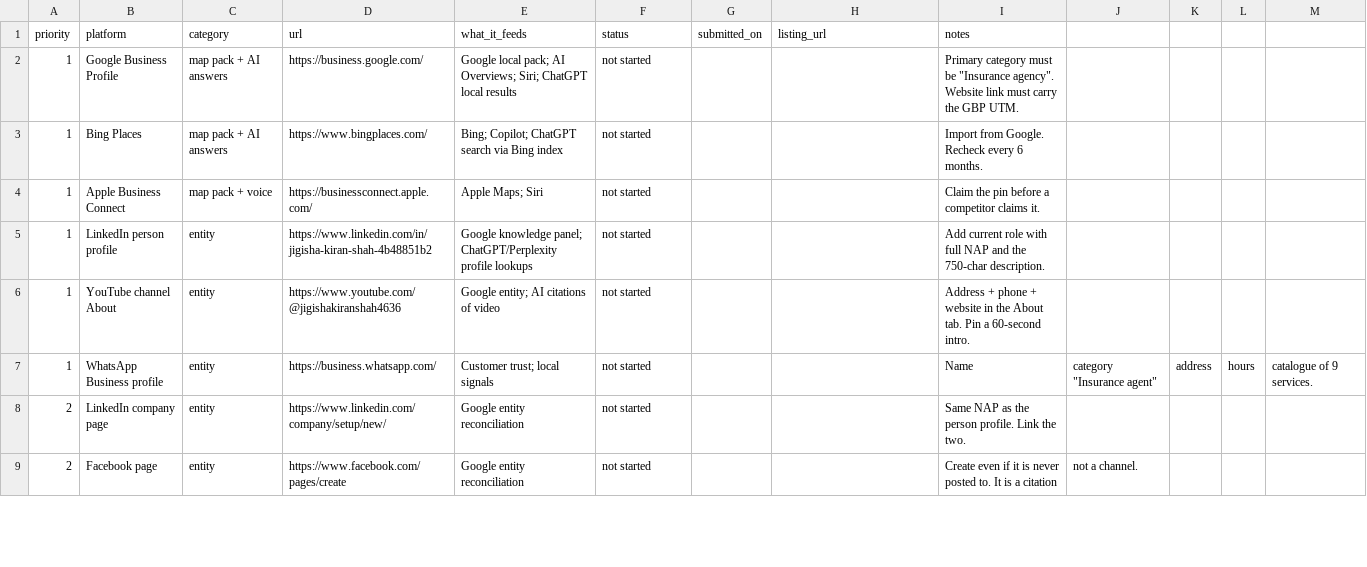
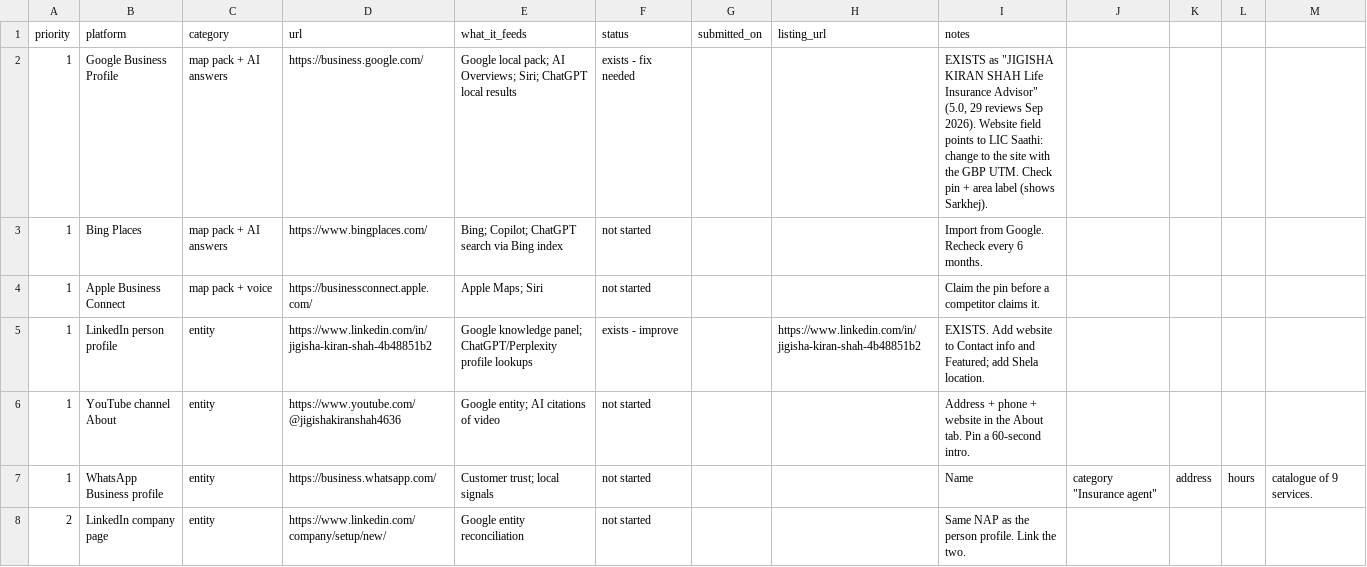
Before and after one commit to KunjShah95/jigisha-kiran-shah, a CSV file: docs/CITATIONS-TRACKING.csv, drawn as a sheet; only a part is shown; the shorter side is filled out with more unchanged rows; the diff covers the shown part only.

```diff
--- a/docs/CITATIONS-TRACKING.csv
+++ b/docs/CITATIONS-TRACKING.csv
@@ -1,6 +1,6 @@
 priority,platform,category,url,what_it_feeds,status,submitted_on,listing_url,notes
-1,Google Business Profile,map pack + AI answers,https://business.google.com/,Google local pack; AI Overviews; Siri; ChatGPT local results,not started,,,Primary category must be "Insurance agency". Website link must carry the GBP UTM.
+1,Google Business Profile,map pack + AI answers,https://business.google.com/,Google local pack; AI Overviews; Siri; ChatGPT local results,exists - fix needed,,,"EXISTS as ""JIGISHA KIRAN SHAH Life Insurance Advisor"" (5.0, 29 reviews Sep 2026). Website field points to LIC Saathi: change to the site with the GBP UTM. Check pin + area label (shows Sarkhej)."
 1,Bing Places,map pack + AI answers,https://www.bingplaces.com/,Bing; Copilot; ChatGPT search via Bing index,not started,,,Import from Google. Recheck every 6 months.
 1,Apple Business Connect,map pack + voice,https://businessconnect.apple.com/,Apple Maps; Siri,not started,,,Claim the pin before a competitor claims it.
-1,LinkedIn person profile,entity,https://www.linkedin.com/in/jigisha-kiran-shah-4b48851b2,Google knowledge panel; ChatGPT/Perplexity profile lookups,not started,,,Add current role with full NAP and the 750-char description.
+1,LinkedIn person profile,entity,https://www.linkedin.com/in/jigisha-kiran-shah-4b48851b2,Google knowledge panel; ChatGPT/Perplexity profile lookups,exists - improve,,https://www.linkedin.com/in/jigisha-kiran-shah-4b48851b2,EXISTS. Add website to Contact info and Featured; add Shela location.
 1,YouTube channel About,entity,https://www.youtube.com/@jigishakiranshah4636,Google entity; AI citations of video,not started,,,Address + phone + website in the About tab. Pin a 60-second intro.
```
Also changed, not shown: 5 added rows and 3 edited cells elsewhere in this file, 8 other files.
